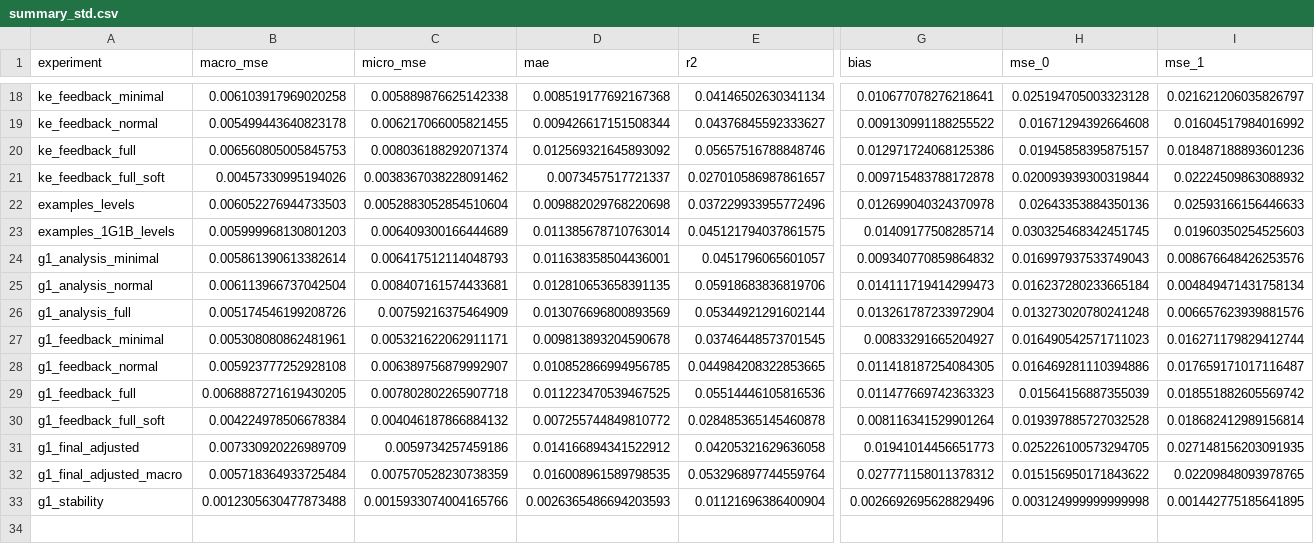
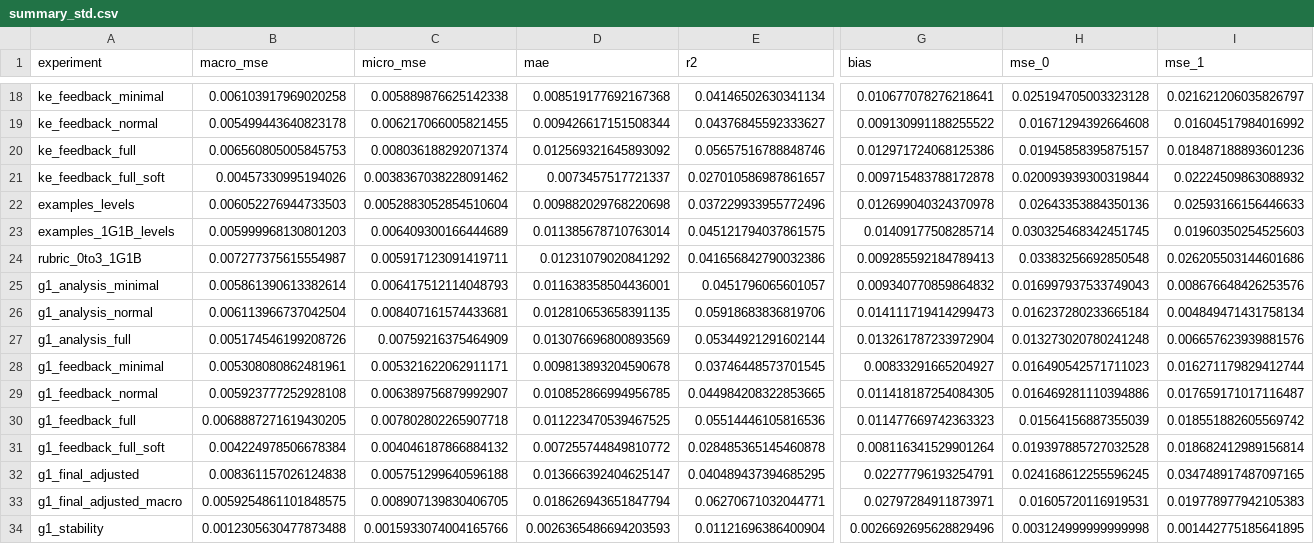
Before and after one commit to rilianx/Experimentos-EvaluAI, a CSV file: results/datastructures_criteria/summary_std.csv, drawn as a sheet; only a part is shown, gaps mark what is left out; addresses are those after the commit; rows hold the shown columns only; the diff covers the shown part only; the diff names each change by its address in the sheet, - before the commit and + after, or states it on an @@ line.

```diff
--- a/results/datastructures_criteria/summary_std.csv
+++ b/results/datastructures_criteria/summary_std.csv
+row 24: rubric_0to3_1G1B | 0.007277375615554987 | 0.005917123091419711 | 0.01231079020841292 | 0.041656842790032386 | 0.009285592184789413 | 0.03383256692850548 | 0.026205503144601686
-B32 (macro_mse): 0.007330920226989709
+B32 (macro_mse): 0.008361157026124838
-C32 (micro_mse): 0.0059734257459186
+C32 (micro_mse): 0.005751299640596188
-D32 (mae): 0.014166894341522912
+D32 (mae): 0.013666392404625147
-E32 (r2): 0.04205321629636058
+E32 (r2): 0.040489437394685295
-G32 (bias): 0.01941014456651773
+G32 (bias): 0.02277796193254791
-H32 (mse_0): 0.025226100573294705
+H32 (mse_0): 0.024168612255596245
-I32 (mse_1): 0.027148156203091935
+I32 (mse_1): 0.034748917487097165
-B33 (macro_mse): 0.005718364933725484
+B33 (macro_mse): 0.0059254861101848575
-C33 (micro_mse): 0.007570528230738359
+C33 (micro_mse): 0.008907139830406705
-D33 (mae): 0.016008961589798535
+D33 (mae): 0.018626943651847794
-E33 (r2): 0.053296897744559764
+E33 (r2): 0.06270671032044771
-G33 (bias): 0.027771158011378312
+G33 (bias): 0.02797284911873971
-H33 (mse_0): 0.015156950171843622
+H33 (mse_0): 0.01605720116919531
-I33 (mse_1): 0.02209848093978765
+I33 (mse_1): 0.019778977942105383
```
Also changed, not shown: 28 edited cells elsewhere in this file, results/datastructures_criteria/calibration_examples_1G1B_macro.csv, results/datastructures_criteria/calibration_examples_1G1B_macro_summary.csv, 6 other files.
